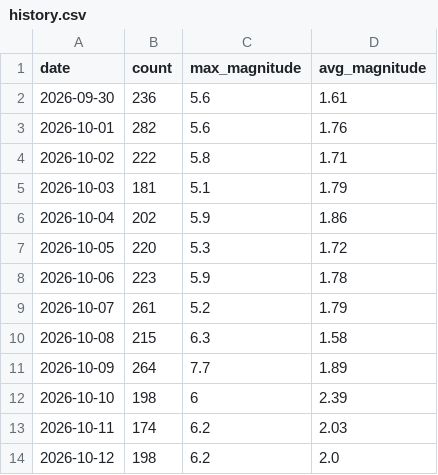
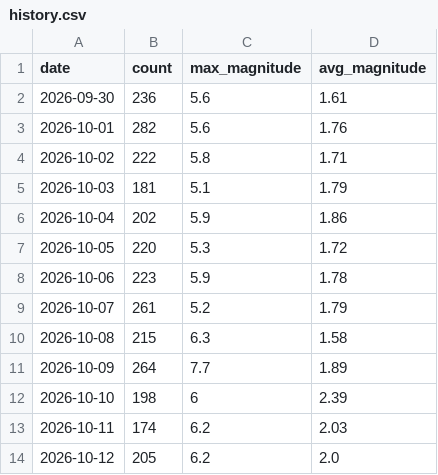
Before and after one commit to RuHRabin/earthpulse, a CSV file: data/history.csv, drawn as a sheet.

```diff
--- a/data/history.csv
+++ b/data/history.csv
@@ -13,2 +13,2 @@ date,count,max_magnitude,avg_magnitude
 2026-10-11,174,6.2,2.03
-2026-10-12,198,6.2,2.0
+2026-10-12,205,6.2,2.0
```
Also changed, not shown: 1 other file.
